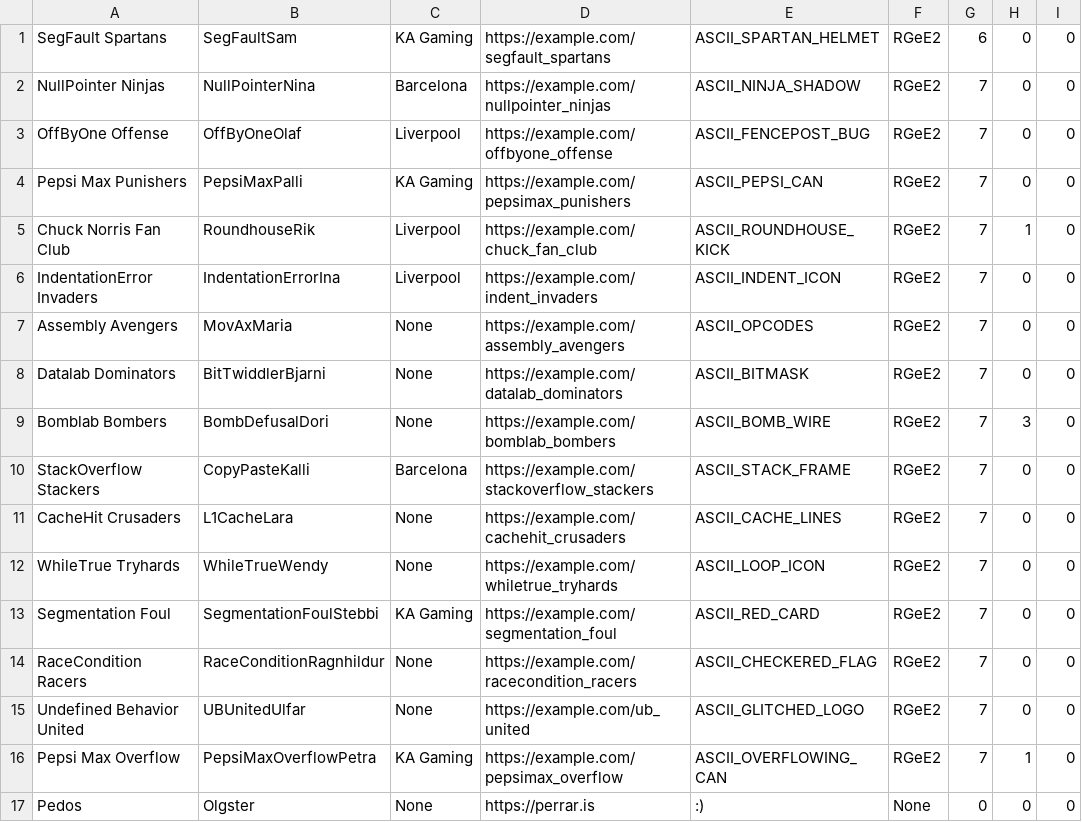
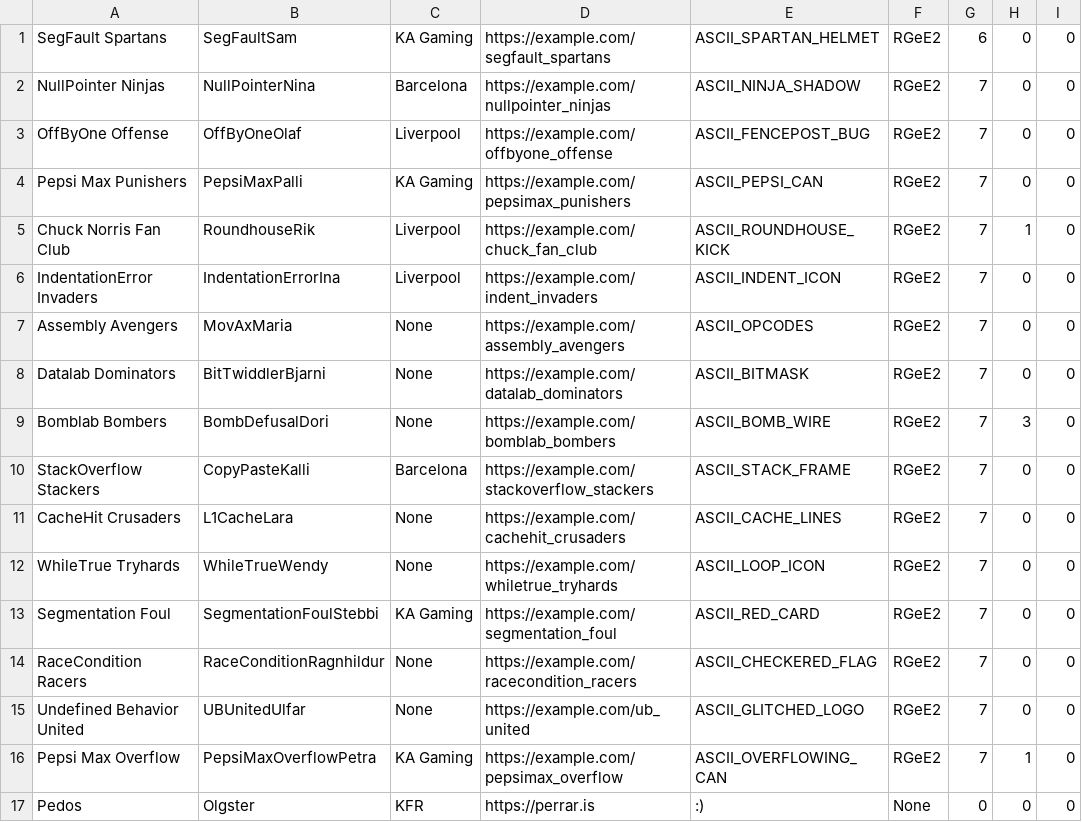
Before and after one commit to ErnirEli/Verklegt_1, a CSV file: Datalayer/csv_files/team_file.csv, drawn as a sheet.

```diff
--- a/Datalayer/csv_files/team_file.csv
+++ b/Datalayer/csv_files/team_file.csv
@@ -16,2 +16,2 @@ Undefined Behavior United,UBUnitedUlfar,None,https://example.com/ub_united,ASCII
 Pepsi Max Overflow,PepsiMaxOverflowPetra,KA Gaming,https://example.com/pepsimax_overflow,ASCII_OVERFLOWING_CAN,RGeE2,7,1,0
-Pedos,Olgster,None,https://perrar.is,:),None,0,0,0
+Pedos,Olgster,KFR,https://perrar.is,:),None,0,0,0
```
Also changed, not shown: Datalayer/csv_files/player_file.csv, Datalayer/csv_files/tournament_file.csv, 12 other files.
